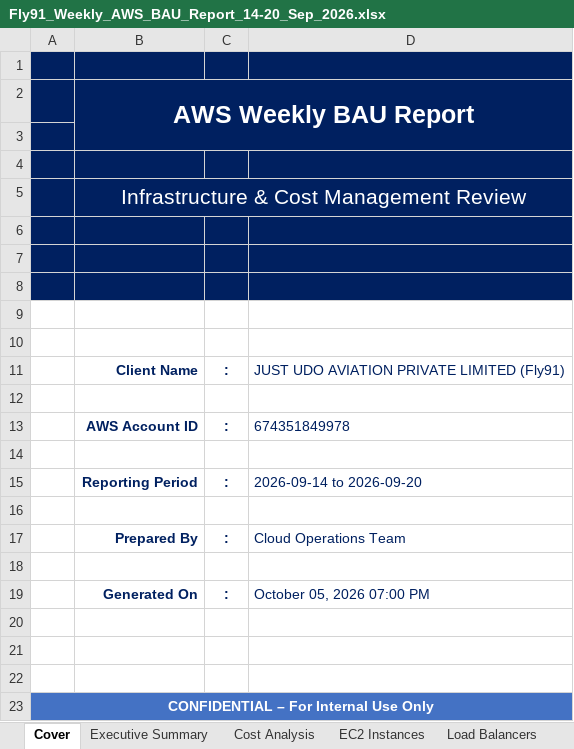
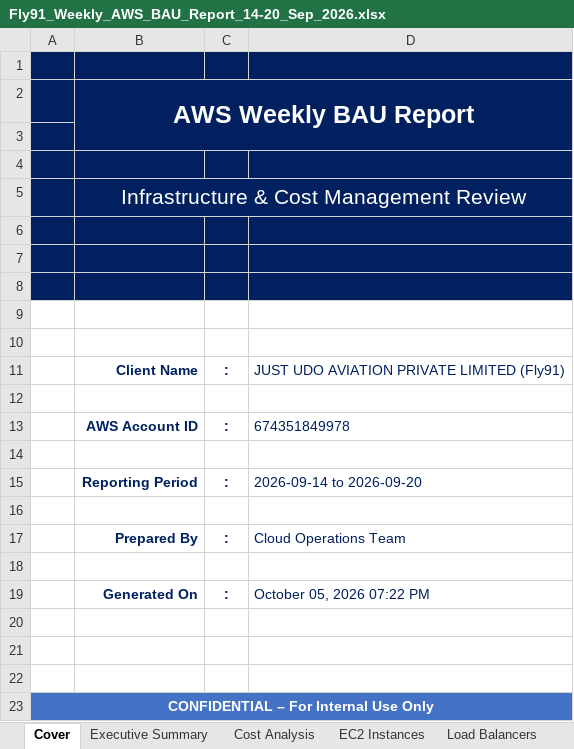
Before and after one commit to ajeetbr21/-fly91-Weekly-Status-Report-, an Excel workbook: demo/Fly91_Weekly_AWS_BAU_Report_14-20_Sep_2026.xlsx, sheet Cover, drawn as a sheet; values as stored, in another font and other column widths than the file's, no borders; the diff names each change by its address in the sheet, - before the commit and + after, or states it on an @@ line.

```diff
--- a/demo/Fly91_Weekly_AWS_BAU_Report_14-20_Sep_2026.xlsx (sheet Cover)
+++ b/demo/Fly91_Weekly_AWS_BAU_Report_14-20_Sep_2026.xlsx (sheet Cover)
-D19: October 05, 2026 07:00 PM
+D19: October 05, 2026 07:22 PM
```
Also changed, not shown: 4 other files.
